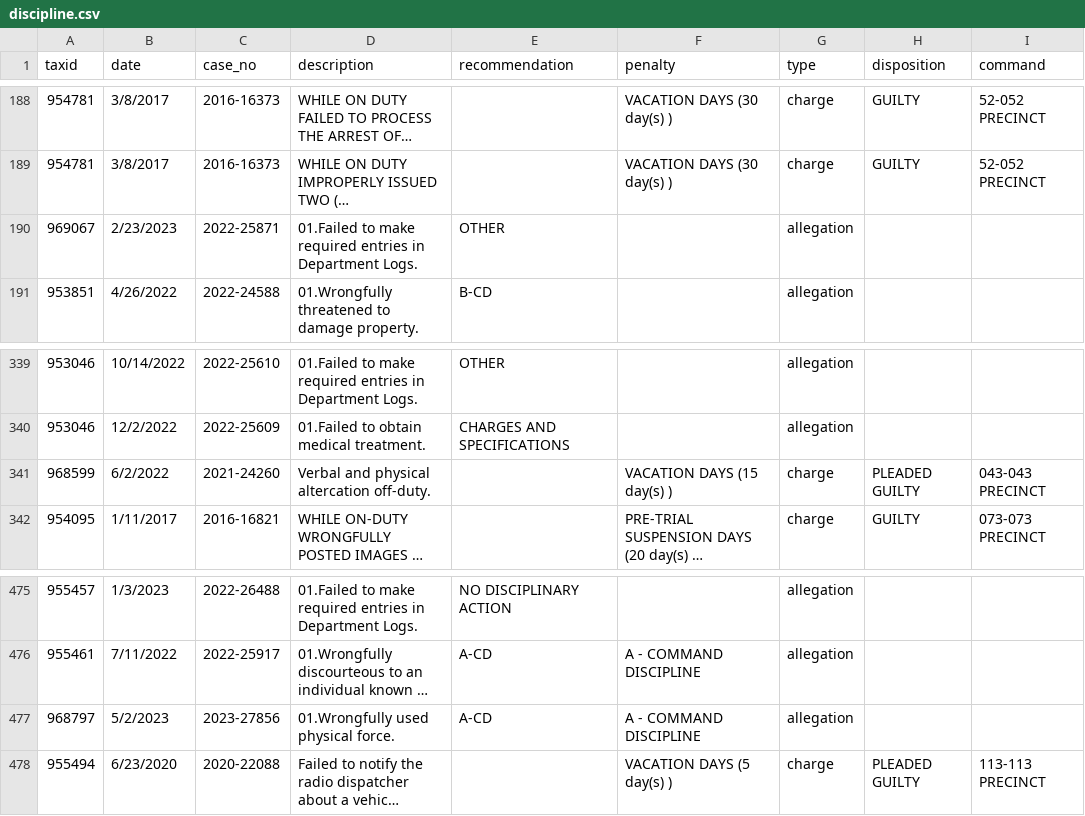
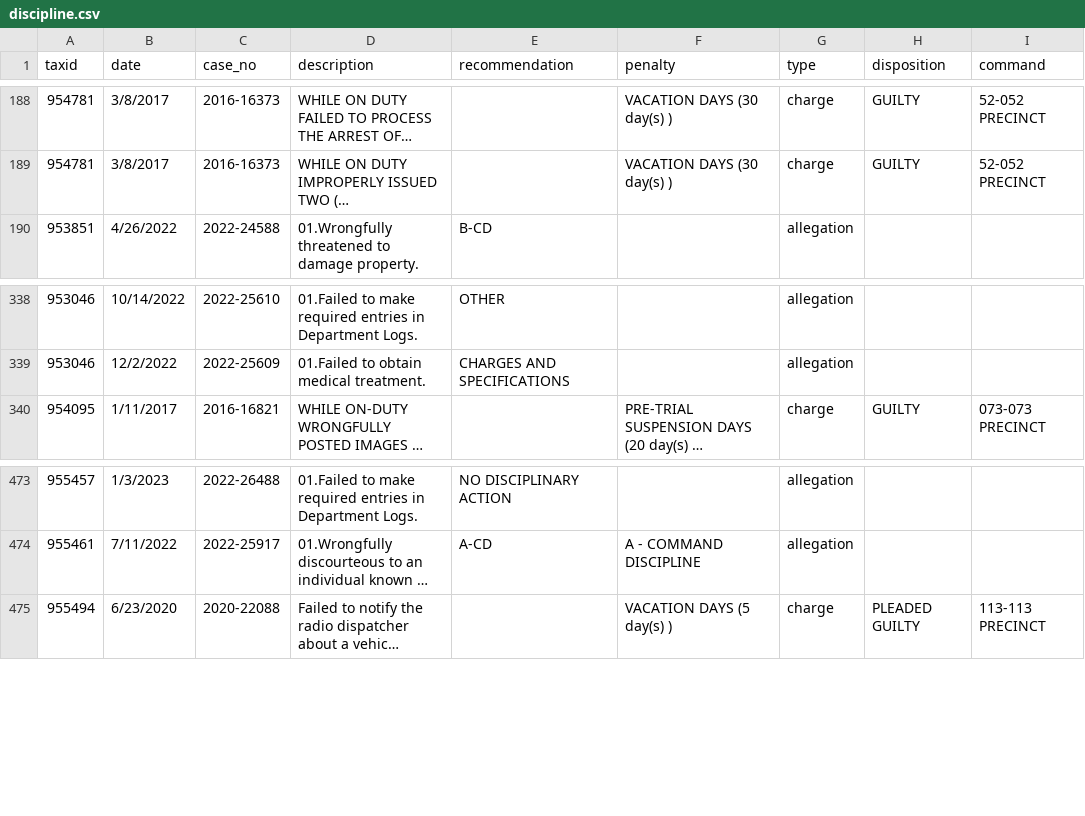
Before and after one commit to gh-islg/nypd-officer-profiles, a CSV file: discipline.csv, drawn as a sheet; only a part is shown, gaps mark what is left out; long unchanged cells end in …; the diff names each change by its address in the sheet, - before the commit and + after, or states it on an @@ line.

```diff
--- a/discipline.csv
+++ b/discipline.csv
-row 190: 969067 | 2/23/2023 | 2022-25871 | 01.Failed to make required entries in Department Logs. | OTHER |  | allegation
-row 341: 968599 | 6/2/2022 | 2021-24260 | Verbal and physical altercation off-duty. |  | VACATION DAYS (15 day(s) ) | charge | PLEADED GUILTY | 043-043 PRECINCT
-row 477: 968797 | 5/2/2023 | 2023-27856 | 01.Wrongfully used physical force. | A-CD | A - COMMAND DISCIPLINE | allegation
```
Also changed, not shown: 28 other files.
